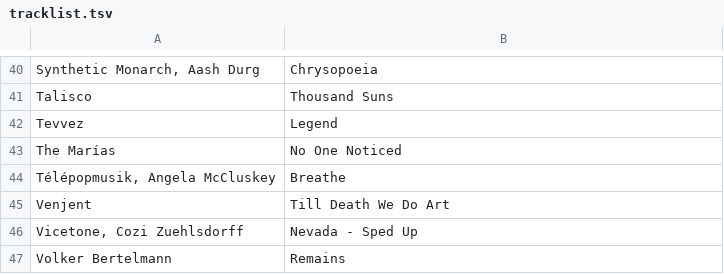
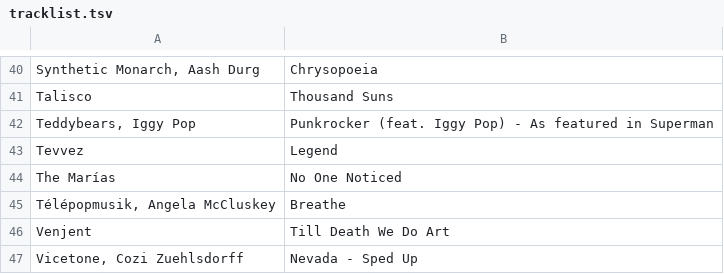
Before and after one commit to gwennlbh/music-library, a TSV file: Mes titres Shazam/tracklist.tsv, drawn as a sheet; only a part is shown, gaps mark what is left out; the shorter side is filled out with more unchanged rows; the diff names each change by its address in the sheet, - before the commit and + after, or states it on an @@ line.

```diff
--- a/Mes titres Shazam/tracklist.tsv
+++ b/Mes titres Shazam/tracklist.tsv
+row 42: Teddybears, Iggy Pop | Punkrocker (feat. Iggy Pop) - As featured in Superman
```
Also changed, not shown: counts.tsv, library.tsv.
